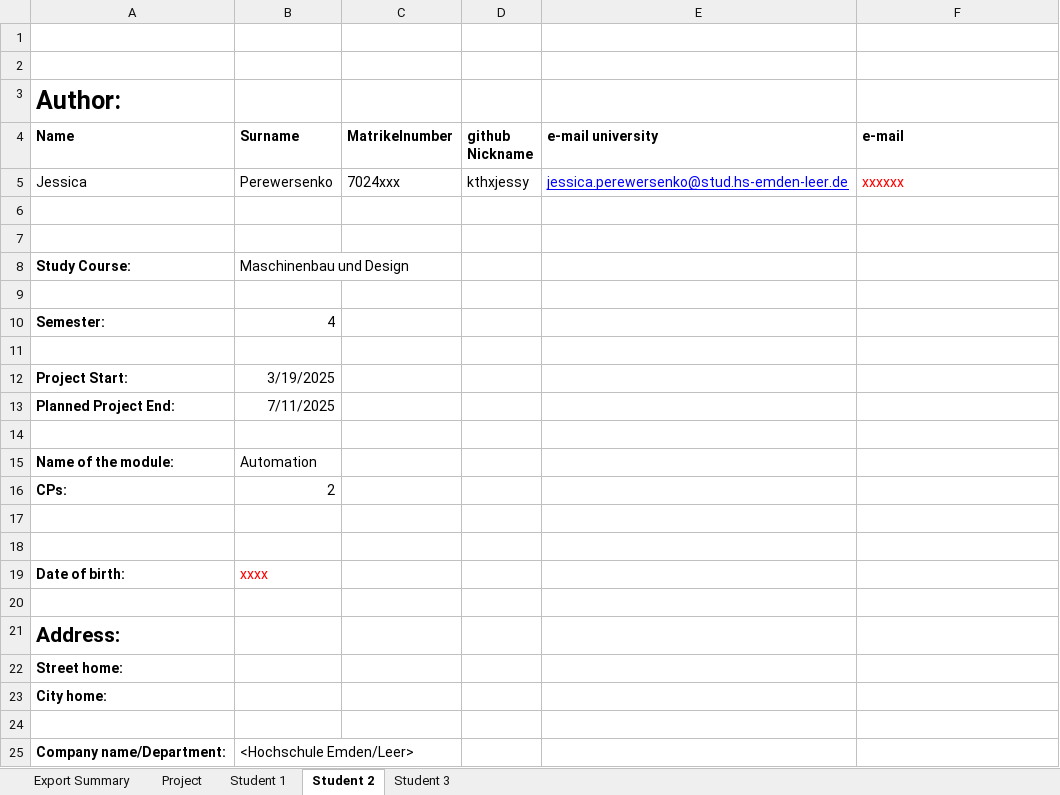
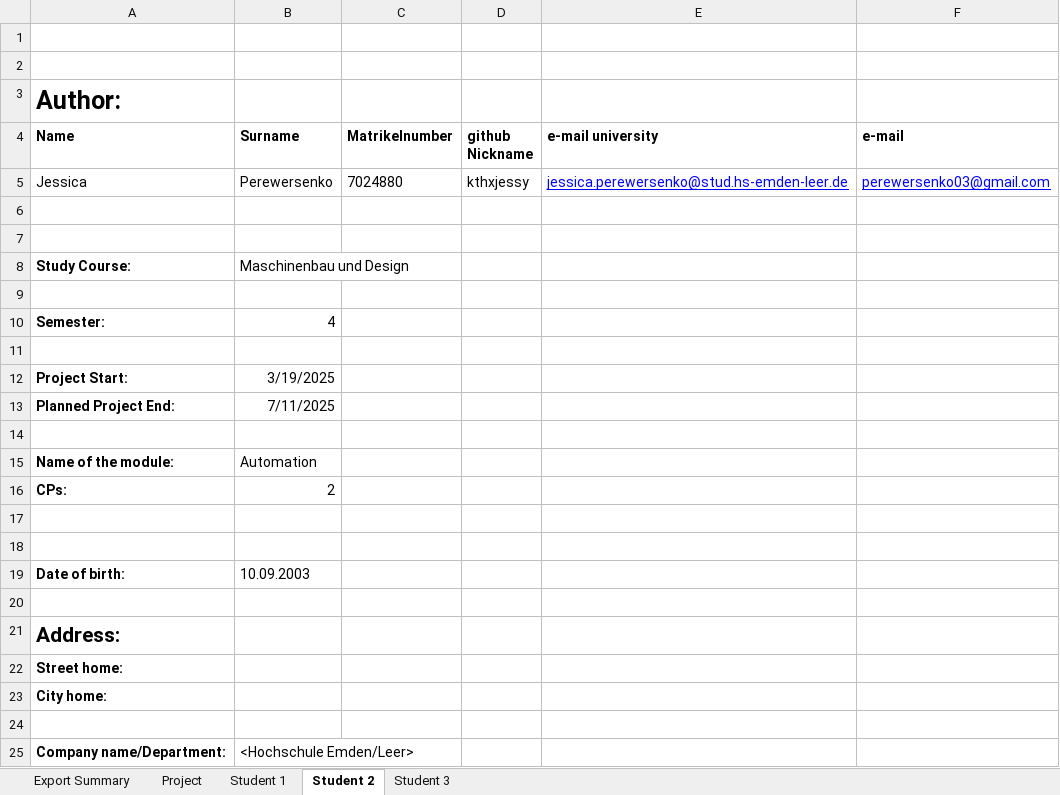
Before and after one commit to chanti-logic/Handbuch, an Excel workbook: LaTeXTemplate/author.xlsx, sheet Student 2, drawn as a sheet; only a part is shown; values as stored, in another font and other column widths than the file's, no borders; the diff names each change by its address in the sheet, - before the commit and + after, or states it on an @@ line.

Commit message:
Author ausgefüllt (Jessica)

```diff
--- a/LaTeXTemplate/author.xlsx (sheet Student 2)
+++ b/LaTeXTemplate/author.xlsx (sheet Student 2)
-C5 (Matrikelnumber): 7024xxx
+C5 (Matrikelnumber): 7024880
-F5 (e-mail): xxxxxx
+F5 (e-mail): perewersenko03@gmail.com
@@ F5 underline: off → on, text colour: #FF0000 → #0000FF @@
-B19 (Surname): xxxx
+B19 (Surname): 10.09.2003
-B19 text colour: #FF0000
+B19 text colour: black
```
